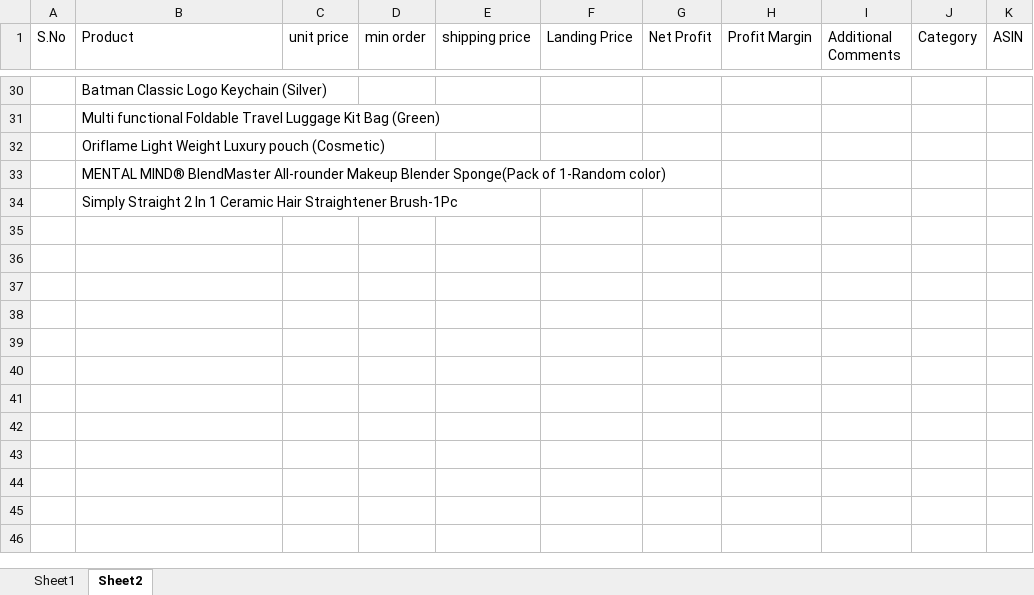
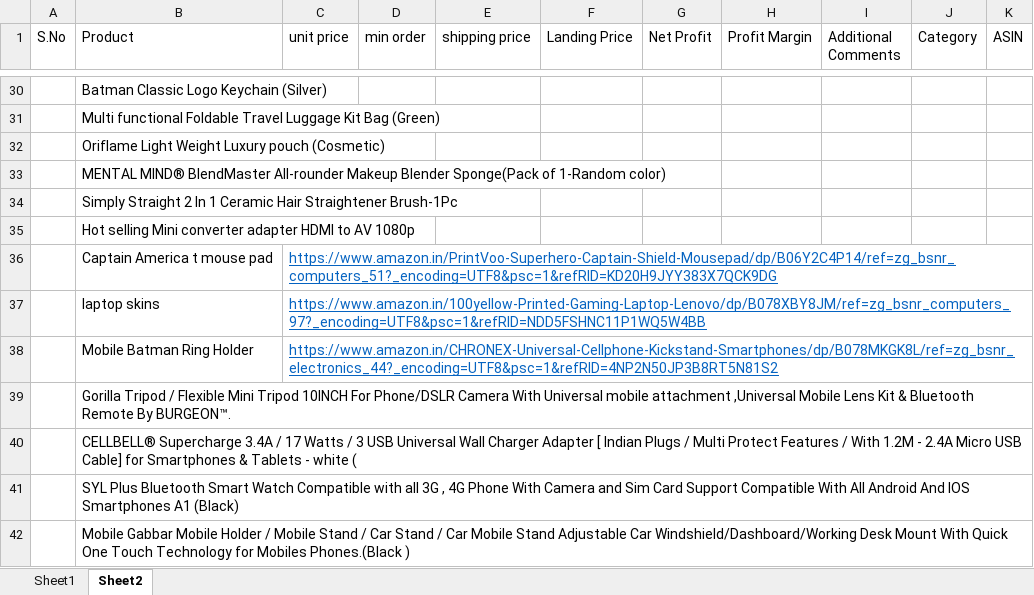
Before and after one commit to shaiksameercse/framework, an Excel workbook: Research/2018/March 2018/Products/Products_Mar2018.xlsx, sheet Sheet2, drawn as a sheet; only a part is shown, gaps mark what is left out; values as stored, in another font and other column widths than the file's, no borders; the diff names each change by its address in the sheet, - before the commit and + after, or states it on an @@ line.

Commit message:
added products

```diff
--- a/Research/2018/March 2018/Products/Products_Mar2018.xlsx (sheet Sheet2)
+++ b/Research/2018/March 2018/Products/Products_Mar2018.xlsx (sheet Sheet2)
+row 35:  | Hot selling Mini converter adapter HDMI to AV 1080p
+row 36:  | Captain America t mouse pad | https://www.amazon.in/PrintVoo-Superhero-Captain-Shield-Mousepad/dp/B06Y2C4P14/ref=zg_bsnr_computers_51?_encoding=UTF8&psc=1&refRID=KD20H9JYY383X7QCK9DG
+row 37:  | laptop skins | https://www.amazon.in/100yellow-Printed-Gaming-Laptop-Lenovo/dp/B078XBY8JM/ref=zg_bsnr_computers_97?_encoding=UTF8&psc=1&refRID=NDD5FSHNC11P1WQ5W4BB
+row 38:  | Mobile Batman Ring Holder | https://www.amazon.in/CHRONEX-Universal-Cellphone-Kickstand-Smartphones/dp/B078MKGK8L/ref=zg_bsnr_electronics_44?_encoding=UTF8&psc=1&refRID=4NP2N50JP3B8RT5N81S2
+row 39:  | Gorilla Tripod / Flexible Mini Tripod 10INCH For Phone/DSLR Camera With Universal mobile attachment ,Universal Mobile Lens Kit & Bluetooth Remote By BURGEON™.
+row 40:  | CELLBELL® Supercharge 3.4A / 17 Watts / 3 USB Universal Wall Charger Adapter [ Indian Plugs / Multi Protect Features / With 1.2M - 2.4A Micro USB Cable] for Smartphones & Tablets - white (
+row 41:  | SYL Plus Bluetooth Smart Watch Compatible with all 3G , 4G Phone With Camera and Sim Card Support Compatible With All Android And IOS Smartphones A1 (Black)
+row 42:  | Mobile Gabbar Mobile Holder / Mobile Stand / Car Stand / Car Mobile Stand Adjustable Car Windshield/Dashboard/Working Desk Mount With Quick One Touch Technology for Mobiles Phones.(Black )
```
